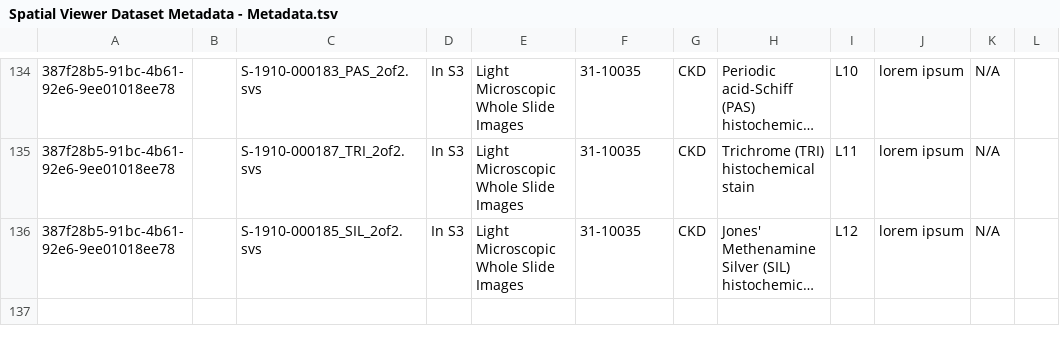
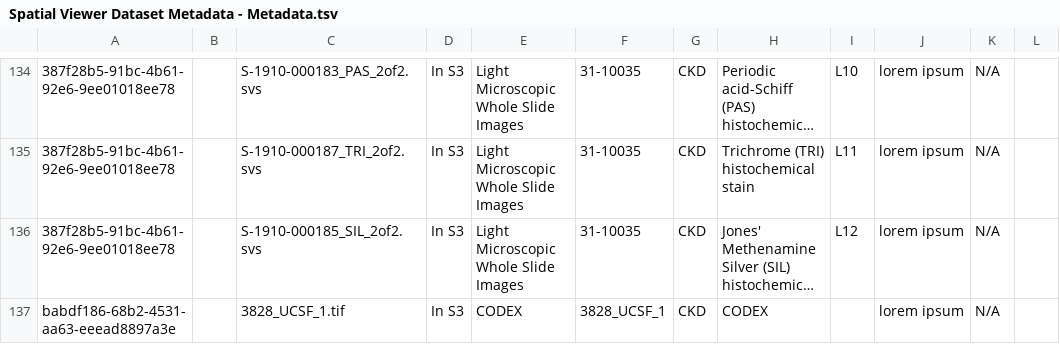
Before and after one commit to KPMP/hubble-web, a TSV file: public/files/Spatial Viewer Dataset Metadata - Metadata.tsv, drawn as a sheet; only a part is shown, gaps mark what is left out; long unchanged cells end in …; the diff names each change by its address in the sheet, - before the commit and + after, or states it on an @@ line.

```diff
--- a/public/files/Spatial Viewer Dataset Metadata - Metadata.tsv
+++ b/public/files/Spatial Viewer Dataset Metadata - Metadata.tsv
+row 137: babdf186-68b2-4531-aa63-eeead8897a3e |  | 3828_UCSF_1.tif | In S3 | CODEX | 3828_UCSF_1 | CKD | CODEX |  | lorem ipsum | N/A
```
Also changed, not shown: 1 other file.
